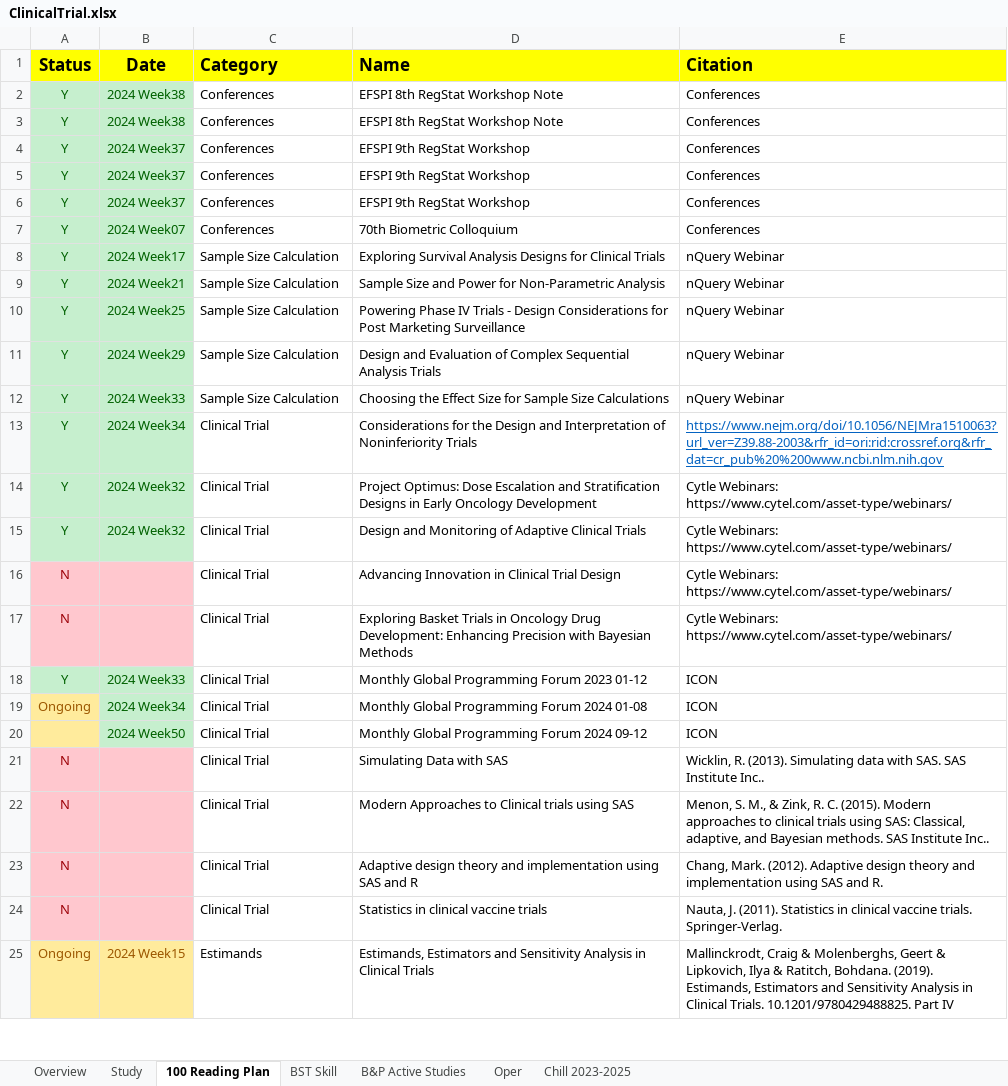
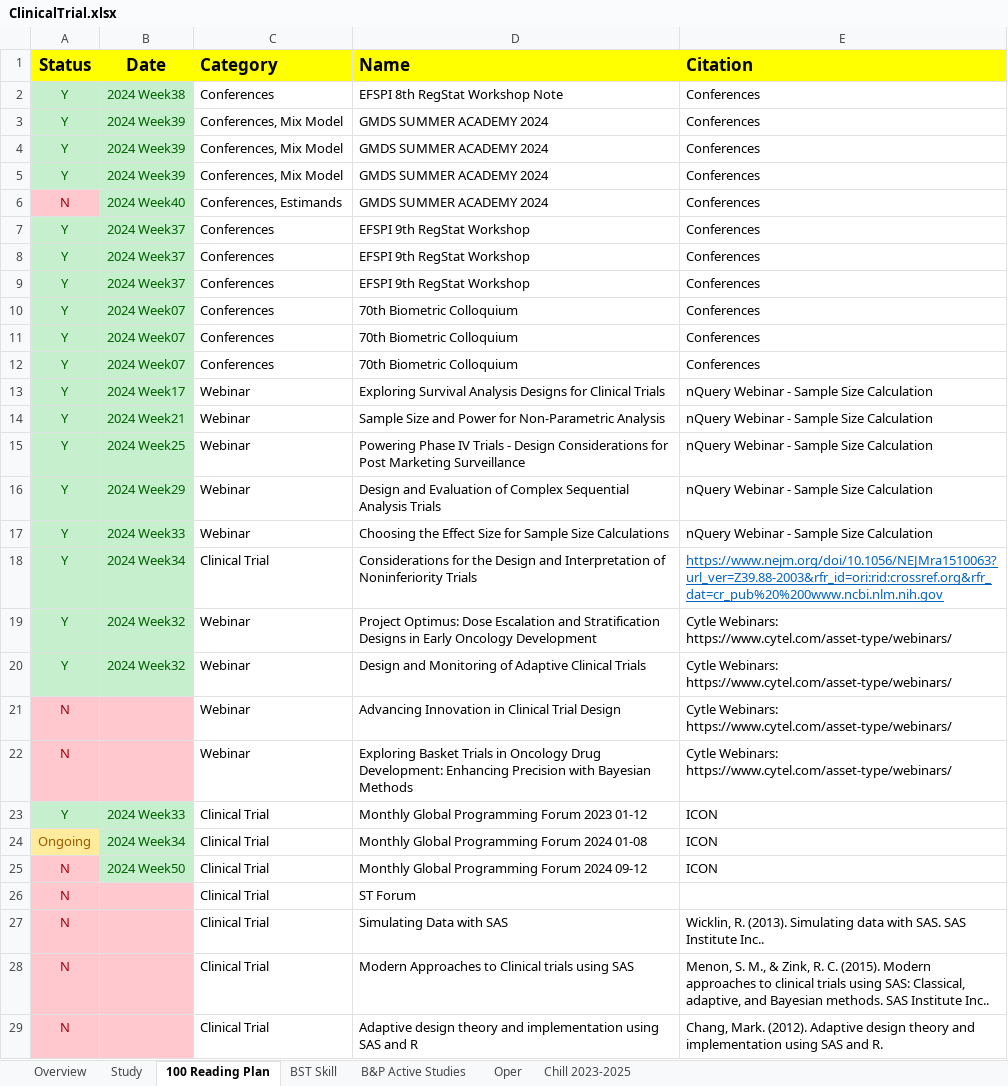
Before and after one commit to Zehuibai/Zehuibai.github.io, an Excel workbook: 01_ClinicalTrials/ClinicalTrial.xlsx, sheet 100 Reading Plan, drawn as a sheet; only a part is shown; the shorter side is filled out with more unchanged rows; values as stored, in another font and other column widths than the file's, no borders; addresses are those after the commit; the diff covers the shown part only; the diff names each change by its address in the sheet, - before the commit and + after, or states it on an @@ line.

```diff
--- a/01_ClinicalTrials/ClinicalTrial.xlsx (sheet 100 Reading Plan)
+++ b/01_ClinicalTrials/ClinicalTrial.xlsx (sheet 100 Reading Plan)
-B3 (Date): 2024 Week38
+B3 (Date): 2024 Week39
-C3 (Category): Conferences
+C3 (Category): Conferences, Mix Model
-D3 (Name): EFSPI 8th RegStat Workshop Note
+D3 (Name): GMDS SUMMER ACADEMY 2024
+row 4: Y | 2024 Week39 | Conferences, Mix Model | GMDS SUMMER ACADEMY 2024 | Conferences
+row 5: Y | 2024 Week39 | Conferences, Mix Model | GMDS SUMMER ACADEMY 2024 | Conferences
+row 6: N | 2024 Week40 | Conferences, Estimands | GMDS SUMMER ACADEMY 2024 | Conferences
+row 11: Y | 2024 Week07 | Conferences | 70th Biometric Colloquium | Conferences
+row 12: Y | 2024 Week07 | Conferences | 70th Biometric Colloquium | Conferences
-C13:C17 (Category): Sample Size Calculation
+C13:C17 (Category): Webinar
-E13:E17 (Citation): nQuery Webinar
+E13:E17 (Citation): nQuery Webinar - Sample Size Calculation
-C19:C22 (Category): Clinical Trial
+C19:C22 (Category): Webinar
-A25 (Status): (empty)
+A25 (Status): N
-A25 fill: #FFEB9C
+A25 fill: #FFC7CE
+row 26: N |  | Clinical Trial | ST Forum
```
Also changed, not shown: 4 edited cells elsewhere in this sheet, 14 other files.
